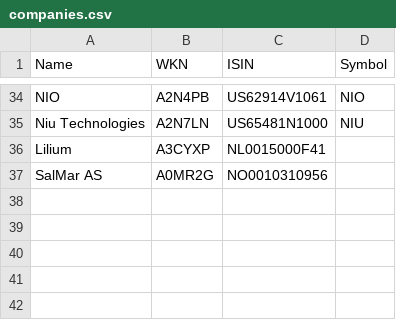
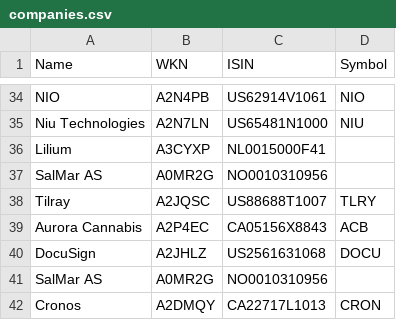
Before and after one commit to christhirst/finance, a CSV file: files/companies.csv, drawn as a sheet; only a part is shown, gaps mark what is left out.

```diff
--- a/files/companies.csv
+++ b/files/companies.csv
@@ -37 +37,6 @@ Lilium, A3CYXP, NL0015000F41
 SalMar AS, A0MR2G, NO0010310956
+Tilray, A2JQSC, US88688T1007, TLRY
+Aurora Cannabis, A2P4EC, CA05156X8843, ACB
+DocuSign, A2JHLZ, US2561631068, DOCU
+SalMar AS, A0MR2G, NO0010310956
+Cronos, A2DMQY, CA22717L1013, CRON
```
Also changed, not shown: 9 other files.
